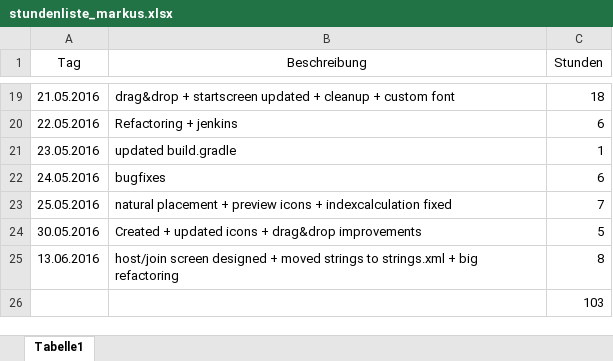
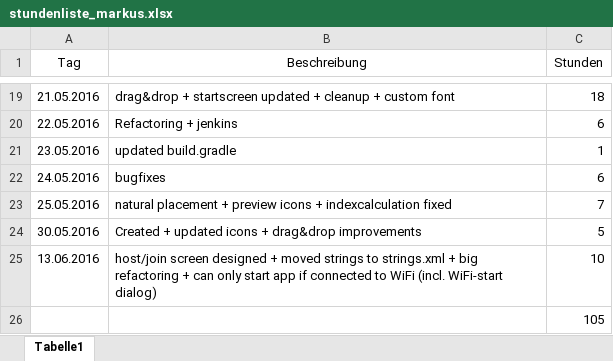
Before and after one commit to mamen/se2blokus, an Excel workbook: Docs/stundenliste_markus.xlsx, sheet Tabelle1, drawn as a sheet; only a part is shown, gaps mark what is left out; values as stored, in another font and other column widths than the file's, no borders; the diff names each change by its address in the sheet, - before the commit and + after, or states it on an @@ line.

Commit message:
stundenliste update

```diff
--- a/Docs/stundenliste_markus.xlsx (sheet Tabelle1)
+++ b/Docs/stundenliste_markus.xlsx (sheet Tabelle1)
-B25 (Beschreibung): …big refactoring
+B25 (Beschreibung): …big refactoring + can only start app if connected to WiFi (incl. WiFi-start dialog)
-C25 (Stunden): 8
+C25 (Stunden): 10
-C26 (Stunden): 103
+C26 (Stunden): 105
```
